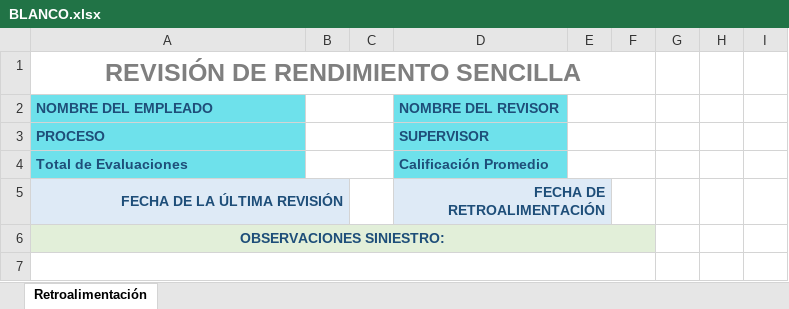
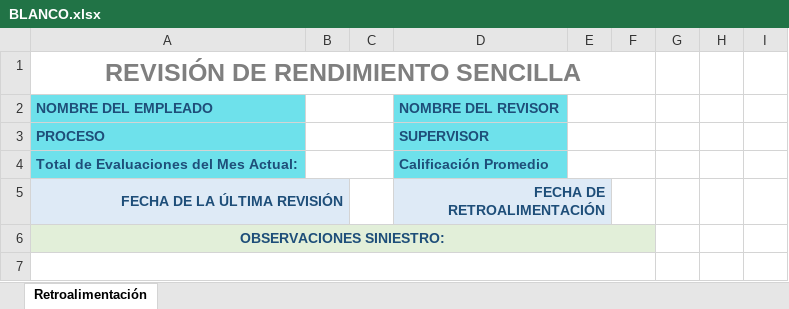
Before and after one commit to Ersa77/teggium_evaluations, an Excel workbook: media/docs/BLANCO.xlsx, sheet Retroalimentación, drawn as a sheet; only a part is shown; values as stored, in another font and other column widths than the file's, no borders; charts and pictures and conditional formats not drawn; the diff names each change by its address in the sheet, - before the commit and + after, or states it on an @@ line.

```diff
--- a/media/docs/BLANCO.xlsx (sheet Retroalimentación)
+++ b/media/docs/BLANCO.xlsx (sheet Retroalimentación)
-A4: Total de Evaluaciones
+A4: Total de Evaluaciones del Mes Actual:
```
Also changed, not shown: 19 other files.
